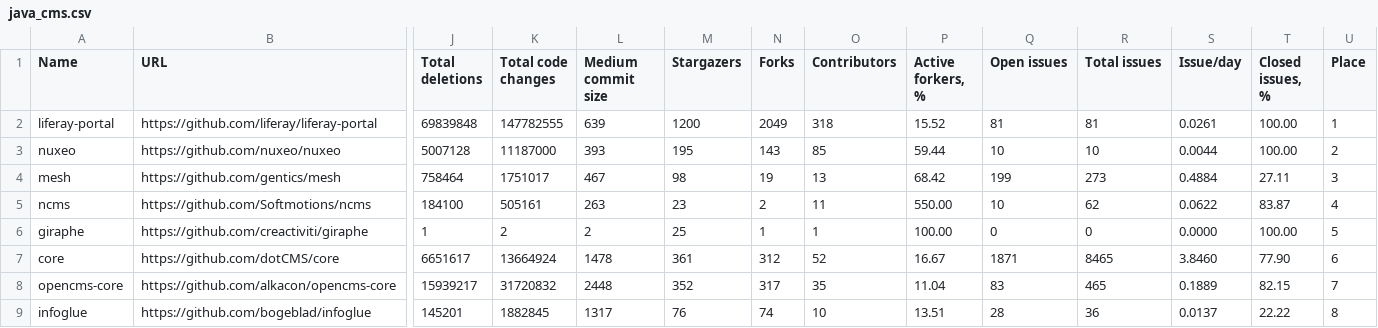
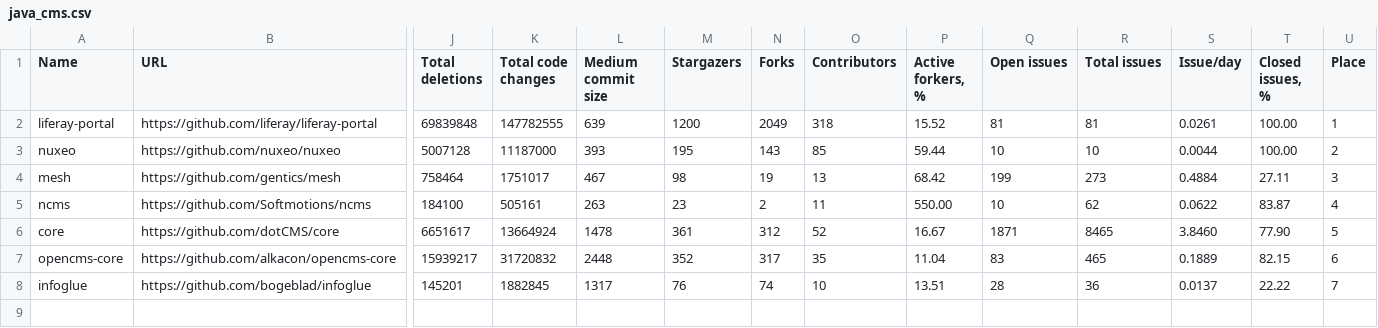
Before and after one commit to fedir/ghstat, a CSV file: stats/java_cms.csv, drawn as a sheet; only a part is shown, gaps mark what is left out; removed rows and columns are numbered as before the commit, all else as after; rows hold the shown columns only; the diff names each change by its address in the sheet, - before the commit and + after, or states it on an @@ line.

Commit message:
Remove giraphe, as not mature

```diff
--- a/stats/java_cms.csv
+++ b/stats/java_cms.csv
-row 6: giraphe | https://github.com/creactiviti/giraphe | 1 | 2 | 2 | 25 | 1 | 1 | 100.00 | 0 | 0 | 0.0000 | 100.00 | 5
-U6 (Place): 6
+U6 (Place): 5
-U7 (Place): 7
+U7 (Place): 6
-U8 (Place): 8
+U8 (Place): 7
```
Also changed, not shown: 2 other files.
